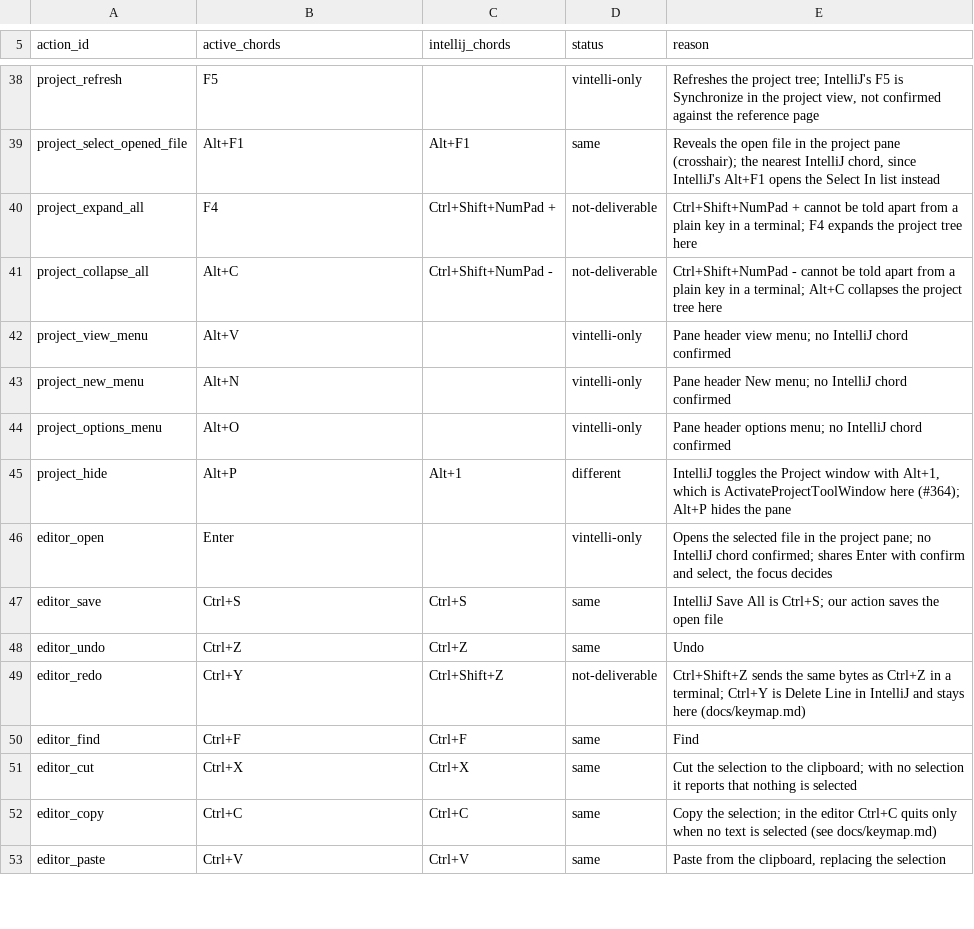
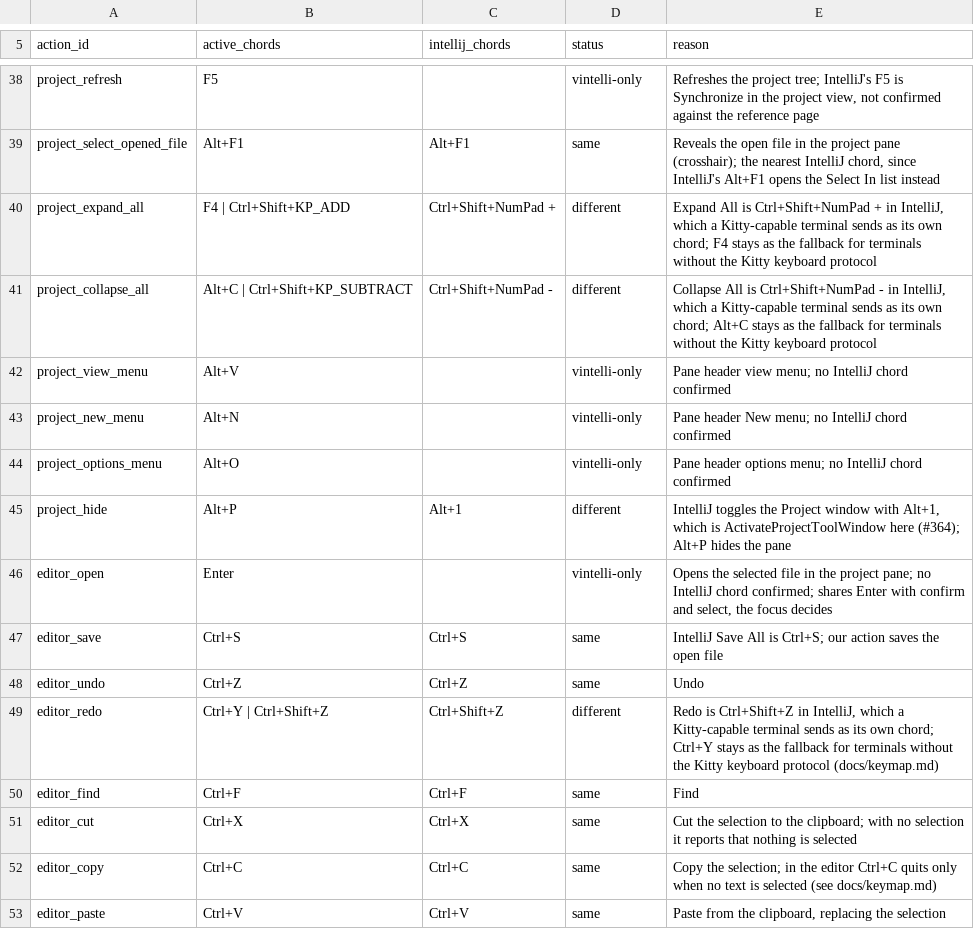
Before and after one commit to omatheusmesmo/vintelli, a CSV file: vintelli-tui/src/main/resources/dev/omatheusmesmo/vintelli/tui/keymap/intellij-keymap.csv, drawn as a sheet; only a part is shown, gaps mark what is left out; the diff covers the shown part only.

Commit message:
feat(tui): enable the Kitty keyboard protocol and the Ctrl+Shift chords it delivers
The shell now runs TamboUI's `KeyboardProtocol.AUTO` by default. It pushes
the Kitty disambiguate and alternate-keys flags, so a Kitty-capable terminal
delivers chords that a plain terminal cannot tell apart. A terminal without
the protocol ignores the push and behaves as before.

In a Kitty-capable terminal:

- Ctrl+Shift+N opens Go to File, Ctrl+Shift+F opens Find in Files and
  Ctrl+Shift+Z redoes. Plain Ctrl+F and Ctrl+Z no longer run Find and Undo
  while Shift is held.
- Ctrl+Shift+KP_ADD and Ctrl+Shift+KP_SUBTRACT expand and collapse the
  project tree.
- Keypad keys act as their main keys (with the bindings they were parsed
  with), and keypad digits and operators type text: text prompts ask
  TamboUI's `KeyEvent.isTyping()` instead of checking for `KeyCode.CHAR`. Shortcut texts (help,
  palette, menus) name the main key, not its keypad twin.
- Ctrl+Left and Ctrl+Right move by word, and Ctrl+Backspace and Ctrl+Delete
  delete a word, in the editor. Ctrl+w is not bound to a word delete.

The fallbacks stay bound in every mode: Ctrl+O, Alt+F, Ctrl+Y, F4 and Alt+C
still reach their actions in a terminal without the protocol.

The mode is picked with the `vintelli.keyboard.protocol` system property,
`auto` or `legacy`, case-insensitive. Any other value fails the TUI startup and names
the valid values. `legacy` is the opt-out and keeps the bytes and chords of a
plain terminal. The keymap reports its mode and the shell runner is
configured with that same mode, so the bindings and the terminal never
disagree. The browser terminal stays on `legacy`.

Not enabled: the full Kitty mode, which sends key release events. Double
Shift and lone modifiers need it, so they stay not-deliverable, and Ctrl+P
remains the command palette.

A user keymap file accepts keypad keys, F13 to F35 and Super, Hyper and Meta
chords under `auto`, and rejects them under `legacy`. It cannot yet bind
Ctrl+Shift+<letter> distinctly: the TamboUI parser drops Shift for a single
character, so Ctrl+Shift+N in the file means Ctrl+N. Named keys keep Shift.

Closes #457

Signed-off-by: Matheus Oliveira <matheus.6148@gmail.com>

```diff
--- a/vintelli-tui/src/main/resources/dev/omatheusmesmo/vintelli/tui/keymap/intellij-keymap.csv
+++ b/vintelli-tui/src/main/resources/dev/omatheusmesmo/vintelli/tui/keymap/intellij-keymap.csv
@@ -39,4 +39,4 @@ project_refresh,F5,,vintelli-only,"Refreshes the project tree; IntelliJ's F5 is
 project_select_opened_file,Alt+F1,Alt+F1,same,"Reveals the open file in the project pane (crosshair); the nearest IntelliJ chord, since IntelliJ's Alt+F1 opens the Select In list instead"
-project_expand_all,F4,Ctrl+Shift+NumPad +,not-deliverable,Ctrl+Shift+NumPad + cannot be told apart from a plain key in a terminal; F4 expands the project tree here
-project_collapse_all,Alt+C,Ctrl+Shift+NumPad -,not-deliverable,Ctrl+Shift+NumPad - cannot be told apart from a plain key in a terminal; Alt+C collapses the project tree here
+project_expand_all,F4 | Ctrl+Shift+KP_ADD,Ctrl+Shift+NumPad +,different,"Expand All is Ctrl+Shift+NumPad + in IntelliJ, which a Kitty-capable terminal sends as its own chord; F4 stays as the fallback for terminals without the Kitty keyboard protocol"
+project_collapse_all,Alt+C | Ctrl+Shift+KP_SUBTRACT,Ctrl+Shift+NumPad -,different,"Collapse All is Ctrl+Shift+NumPad - in IntelliJ, which a Kitty-capable terminal sends as its own chord; Alt+C stays as the fallback for terminals without the Kitty keyboard protocol"
 project_view_menu,Alt+V,,vintelli-only,"Pane header view menu; no IntelliJ chord confirmed"
@@ -48,3 +48,3 @@ editor_save,Ctrl+S,Ctrl+S,same,"IntelliJ Save All is Ctrl+S; our action saves th
 editor_undo,Ctrl+Z,Ctrl+Z,same,"Undo"
-editor_redo,Ctrl+Y,Ctrl+Shift+Z,not-deliverable,"Ctrl+Shift+Z sends the same bytes as Ctrl+Z in a terminal; Ctrl+Y is Delete Line in IntelliJ and stays here (docs/keymap.md)"
+editor_redo,Ctrl+Y | Ctrl+Shift+Z,Ctrl+Shift+Z,different,"Redo is Ctrl+Shift+Z in IntelliJ, which a Kitty-capable terminal sends as its own chord; Ctrl+Y stays as the fallback for terminals without the Kitty keyboard protocol (docs/keymap.md)"
 editor_find,Ctrl+F,Ctrl+F,same,"Find"
```
Also changed, not shown: 4 added rows and 16 edited cells elsewhere in this file, 29 other files.
